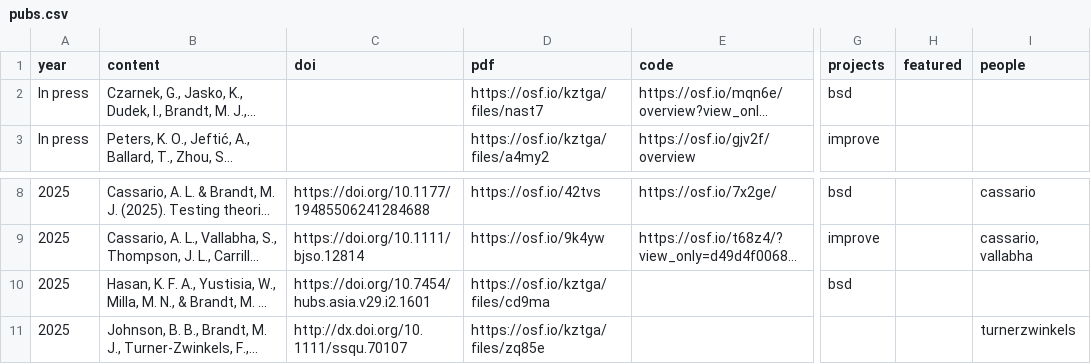
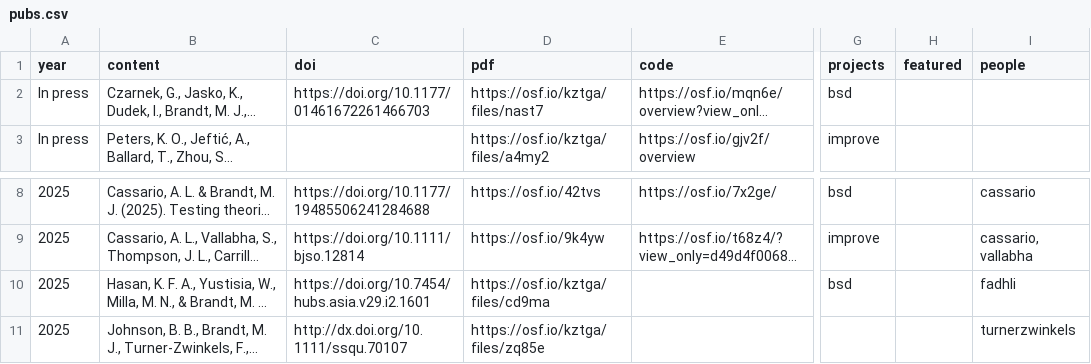
Before and after one commit to mjbsp/tbslab-quarto, a CSV file: pubs.csv, drawn as a sheet; only a part is shown, gaps mark what is left out; long unchanged cells end in …; the diff names each change by its address in the sheet, - before the commit and + after, or states it on an @@ line.

Commit message:
update people

```diff
--- a/pubs.csv
+++ b/pubs.csv
-C2 (doi): (empty)
+C2 (doi): https://doi.org/10.1177/01461672261466703
-I10 (people): (empty)
+I10 (people): fadhli
```
Also changed, not shown: 13 other files.
